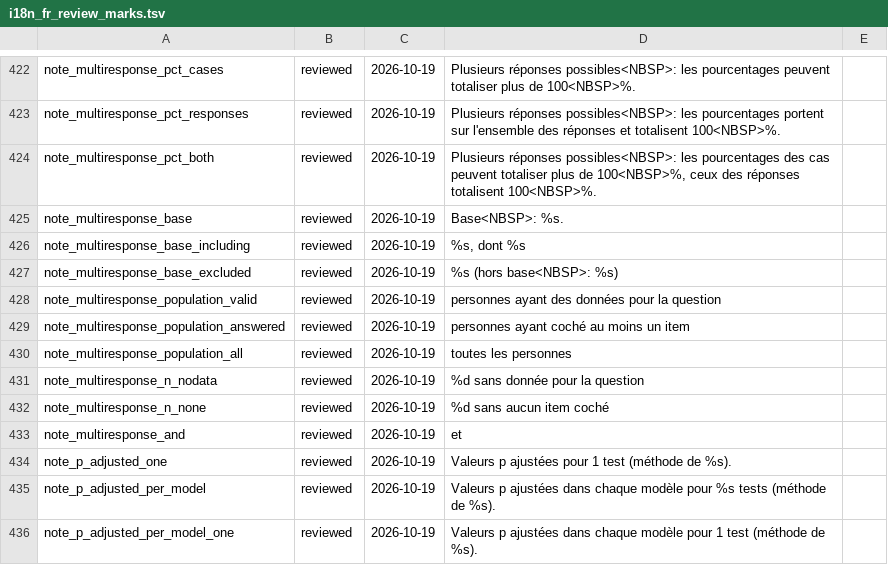
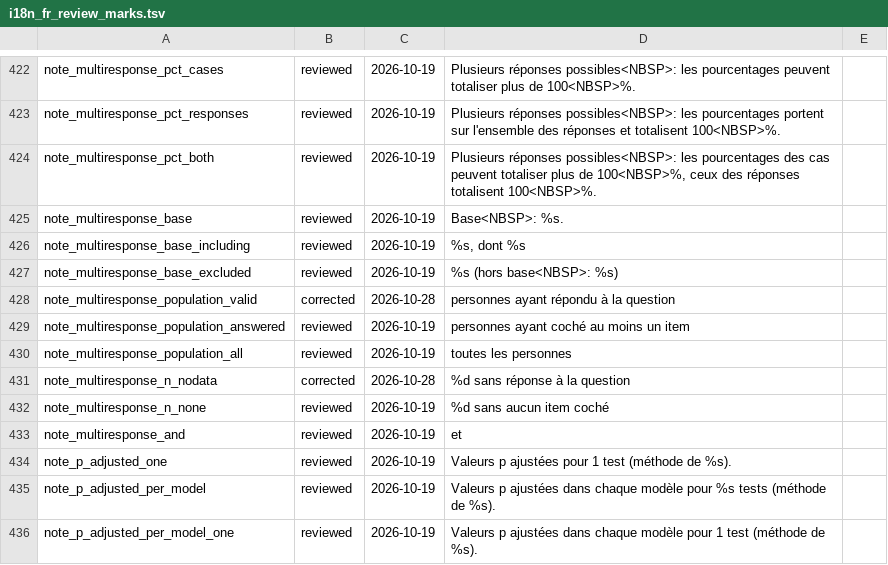
Before and after one commit to amaltawfik/spicy, a TSV file: dev/i18n_fr_review_marks.tsv, drawn as a sheet; only a part is shown, gaps mark what is left out.

Commit message:
Clearer base wording in table_multiresponse() notes (fr + en)

```diff
--- a/dev/i18n_fr_review_marks.tsv
+++ b/dev/i18n_fr_review_marks.tsv
@@ -427,6 +427,6 @@ note_multiresponse_base_including	reviewed	2026-10-19	%s, dont %s
 note_multiresponse_base_excluded	reviewed	2026-10-19	%s (hors base<NBSP>: %s)	
-note_multiresponse_population_valid	reviewed	2026-10-19	personnes ayant des données pour la question	
+note_multiresponse_population_valid	corrected	2026-10-28	personnes ayant répondu à la question	
 note_multiresponse_population_answered	reviewed	2026-10-19	personnes ayant coché au moins un item	
 note_multiresponse_population_all	reviewed	2026-10-19	toutes les personnes	
-note_multiresponse_n_nodata	reviewed	2026-10-19	%d sans donnée pour la question	
+note_multiresponse_n_nodata	corrected	2026-10-28	%d sans réponse à la question	
 note_multiresponse_n_none	reviewed	2026-10-19	%d sans aucun item coché	
```
Also changed, not shown: 7 other files.
